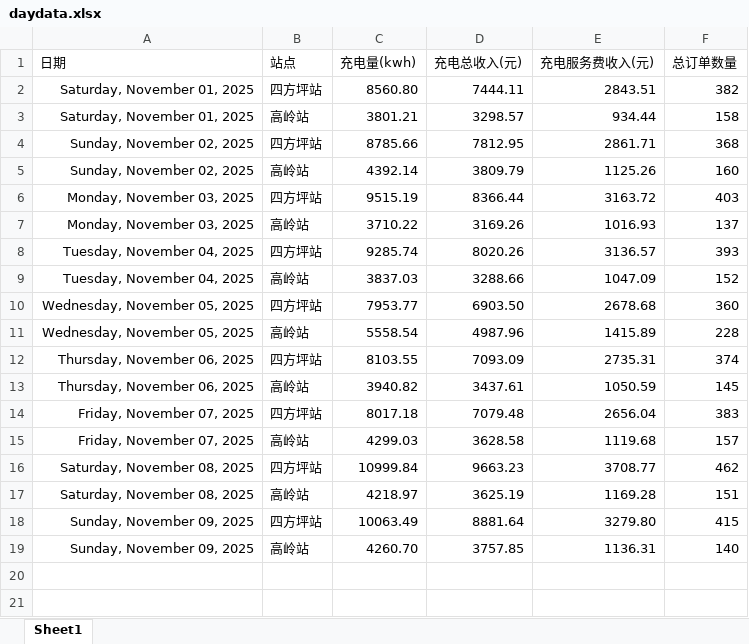
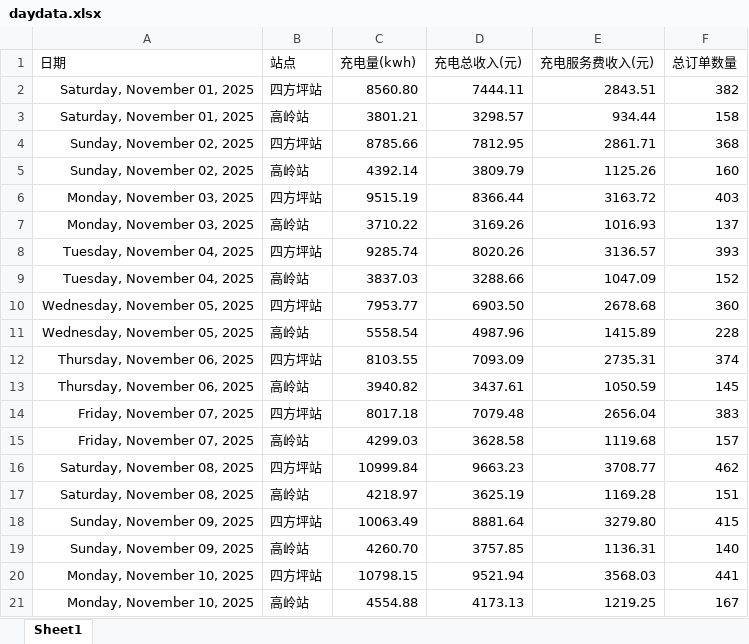
Before and after one commit to jiangnanwaw/my-page, an Excel workbook: data/daydata.xlsx, sheet Sheet1, drawn as a sheet; values as stored, in another font and other column widths than the file's, no borders; the diff names each change by its address in the sheet, - before the commit and + after, or states it on an @@ line.

```diff
--- a/data/daydata.xlsx (sheet Sheet1)
+++ b/data/daydata.xlsx (sheet Sheet1)
+row 20: Monday, November 10, 2025 | 四方坪站 | 10798.15 | 9521.94 | 3568.03 | 441
+row 21: Monday, November 10, 2025 | 高岭站 | 4554.88 | 4173.13 | 1219.25 | 167
```
Also changed, not shown: data/homepage.xlsx, data/wcdsc.xlsx, 2 other files.
